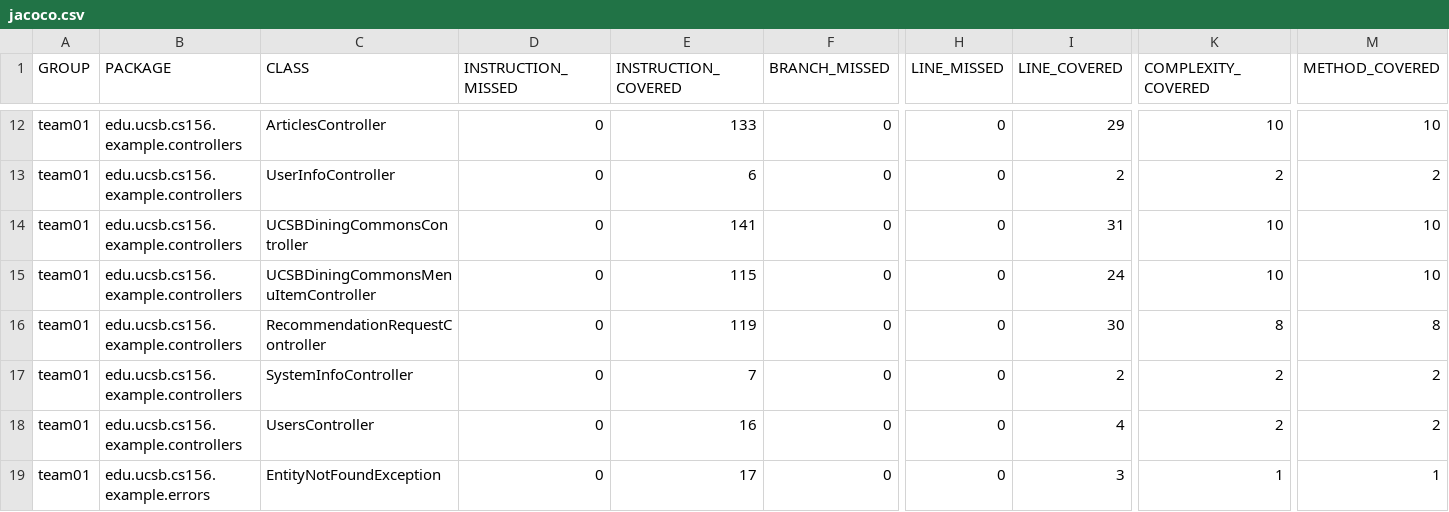
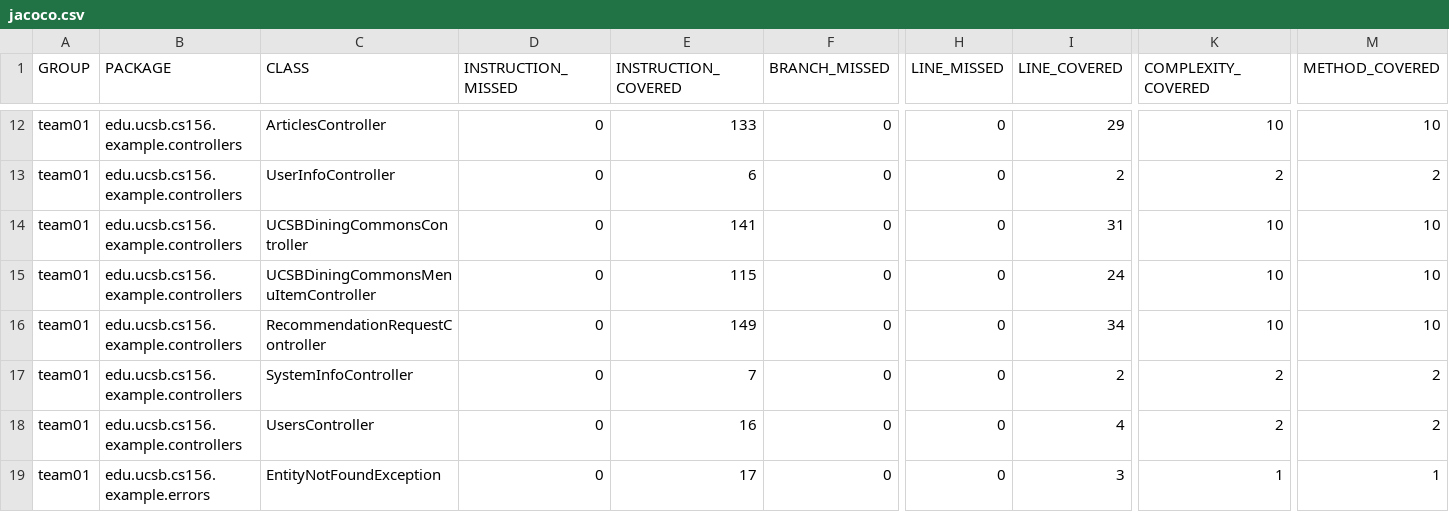
Before and after one commit to ucsb-cs156-f24/team01-f24-16, a CSV file: jacoco/jacoco.csv, drawn as a sheet; only a part is shown, gaps mark what is left out; the diff names each change by its address in the sheet, - before the commit and + after, or states it on an @@ line.

```diff
--- a/jacoco/jacoco.csv
+++ b/jacoco/jacoco.csv
-E16 (INSTRUCTION_COVERED): 119
+E16 (INSTRUCTION_COVERED): 149
-I16 (LINE_COVERED): 30
+I16 (LINE_COVERED): 34
-K16 (COMPLEXITY_COVERED): 8
+K16 (COMPLEXITY_COVERED): 10
-M16 (METHOD_COVERED): 8
+M16 (METHOD_COVERED): 10
```
Also changed, not shown: 7 other files.
